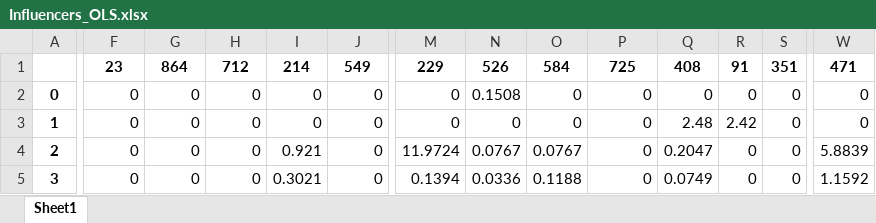
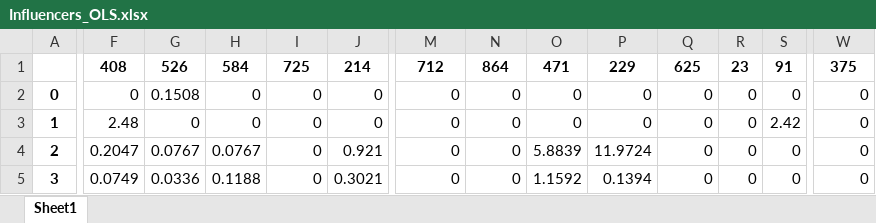
Before and after one commit to MagicAlex238/2_Micro, an Excel workbook: data/Influencers_OLS.xlsx, sheet Sheet1, drawn as a sheet; only a part is shown, gaps mark what is left out; values as stored, in another font and other column widths than the file's, no borders; removed rows and columns are numbered as before the commit, all else as after; rows hold the shown columns only; the diff covers the shown part only; the diff names each change by its address in the sheet, - before the commit and + after, or states it on an @@ line.

```diff
--- a/data/Influencers_OLS.xlsx (sheet Sheet1)
+++ b/data/Influencers_OLS.xlsx (sheet Sheet1)
-row 1:  | 23 | 864 | 712 | 214 | 549 | 229 | 526 | 584 | 725 | 408 | 91 | 351 | 471
+row 1:  | 408 | 526 | 584 | 725 | 214 | 712 | 864 | 471 | 229 | 625 | 23 | 91 | 375
-G2: 0
+G2: 0.1508
-N2: 0.1508
+N2: 0
-F3: 0
+F3: 2.48
-Q3: 2.48
+Q3: 0
-R3: 2.42
+R3: 0
-S3: 0
+S3: 2.42
-F4: 0
+F4: 0.2047
-G4: 0
+G4: 0.0767
-H4: 0
+H4: 0.0767
-I4: 0.921
+I4: 0
-J4: 0
+J4: 0.921
-M4: 11.9724
+M4: 0
-N4: 0.0767
+N4: 0
-O4: 0.0767
+O4: 5.8839
-P4: 0
+P4: 11.9724
-Q4: 0.2047
+Q4: 0
-W4: 5.8839
+W4: 0
-F5: 0
+F5: 0.0749
-G5: 0
+G5: 0.0336
-H5: 0
+H5: 0.1188
-I5: 0.3021
+I5: 0
-J5: 0
+J5: 0.3021
-M5: 0.1394
+M5: 0
-N5: 0.0336
+N5: 0
-O5: 0.1188
+O5: 1.1592
-P5: 0
+P5: 0.1394
-Q5: 0.0749
+Q5: 0
-W5: 1.1592
+W5: 0
```
Also changed, not shown: 458 edited cells elsewhere in this sheet, data/Jointax.xlsx, data/OLS_all.xlsx, 10 other files.
